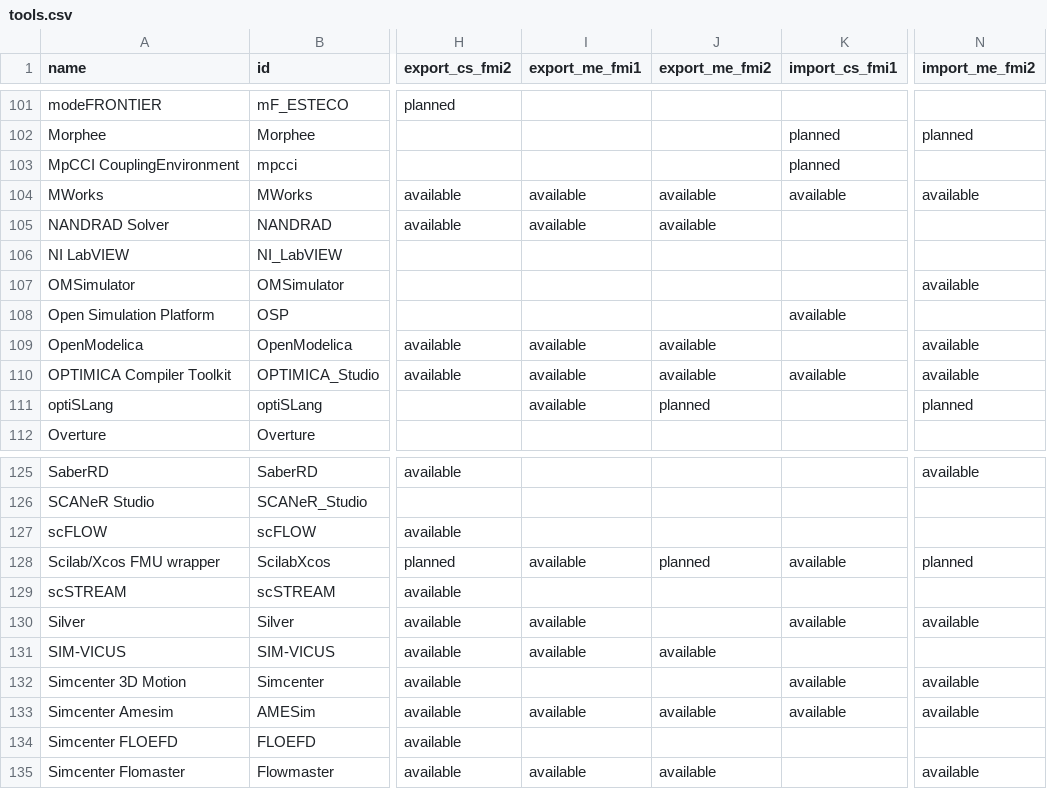
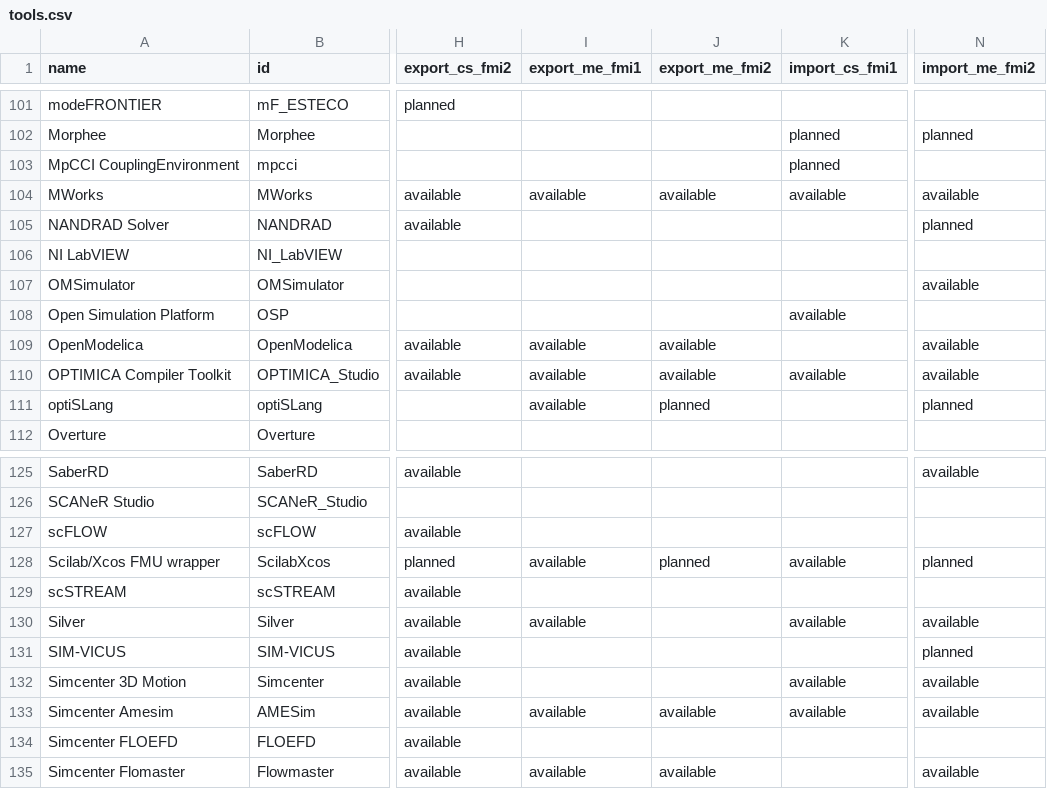
Before and after one commit to modelica/fmi-standard.org, a CSV file: _data/tools.csv, drawn as a sheet; only a part is shown, gaps mark what is left out; the diff names each change by its address in the sheet, - before the commit and + after, or states it on an @@ line.

Commit message:
Updates ME/CS export/import feature set for NANDRAD and SIM-VICUS

```diff
--- a/_data/tools.csv
+++ b/_data/tools.csv
-I105 (export_me_fmi1): available
+I105 (export_me_fmi1): (empty)
-J105 (export_me_fmi2): available
+J105 (export_me_fmi2): (empty)
-N105 (import_me_fmi2): (empty)
+N105 (import_me_fmi2): planned
-I131 (export_me_fmi1): available
+I131 (export_me_fmi1): (empty)
-J131 (export_me_fmi2): available
+J131 (export_me_fmi2): (empty)
-N131 (import_me_fmi2): (empty)
+N131 (import_me_fmi2): planned
```
